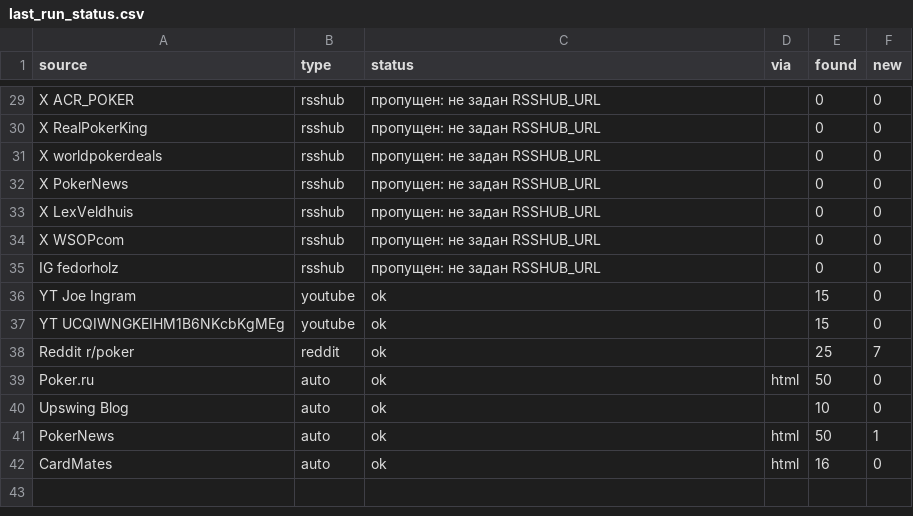
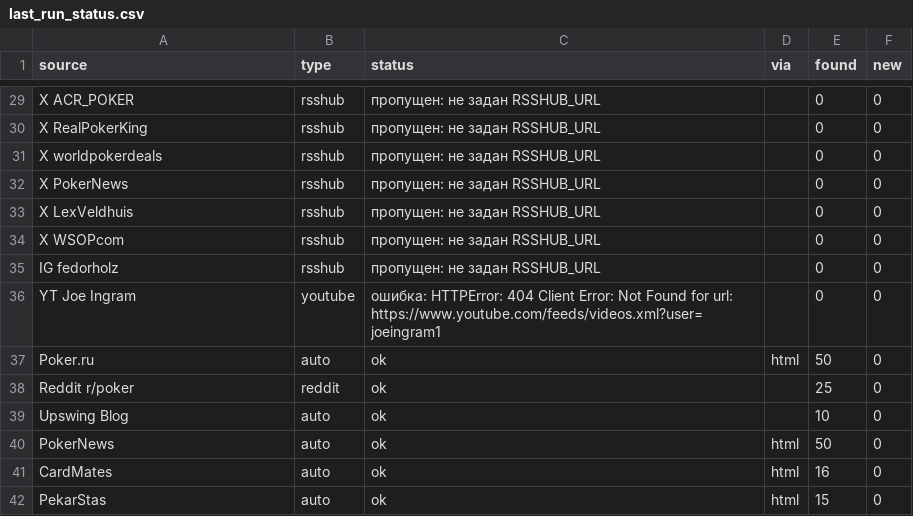
Before and after one commit to marta702/pokeroff-news, a CSV file: out/last_run_status.csv, drawn as a sheet; only a part is shown, gaps mark what is left out; the diff covers the shown part only.

```diff
--- a/out/last_run_status.csv
+++ b/out/last_run_status.csv
@@ -35,8 +35,8 @@ X WSOPcom,rsshub,пропущен: не задан RSSHUB_URL,,0,0
 IG fedorholz,rsshub,пропущен: не задан RSSHUB_URL,,0,0
-YT Joe Ingram,youtube,ok,,15,0
-YT UCQIWNGKEIHM1B6NKcbKgMEg,youtube,ok,,15,0
-Reddit r/poker,reddit,ok,,25,7
+YT Joe Ingram,youtube,ошибка: HTTPError: 404 Client Error: Not Found for url: https://www.youtube.com/feeds/videos.xml?user=joeingram1,,0,0
 Poker.ru,auto,ok,html,50,0
+Reddit r/poker,reddit,ok,,25,0
 Upswing Blog,auto,ok,,10,0
-PokerNews,auto,ok,html,50,1
+PokerNews,auto,ok,html,50,0
 CardMates,auto,ok,html,16,0
+PekarStas,auto,ok,html,15,0
```
Also changed, not shown: 2 added rows, 2 removed rows, 6 moved rows and 10 edited cells elsewhere in this file, 2 other files.
